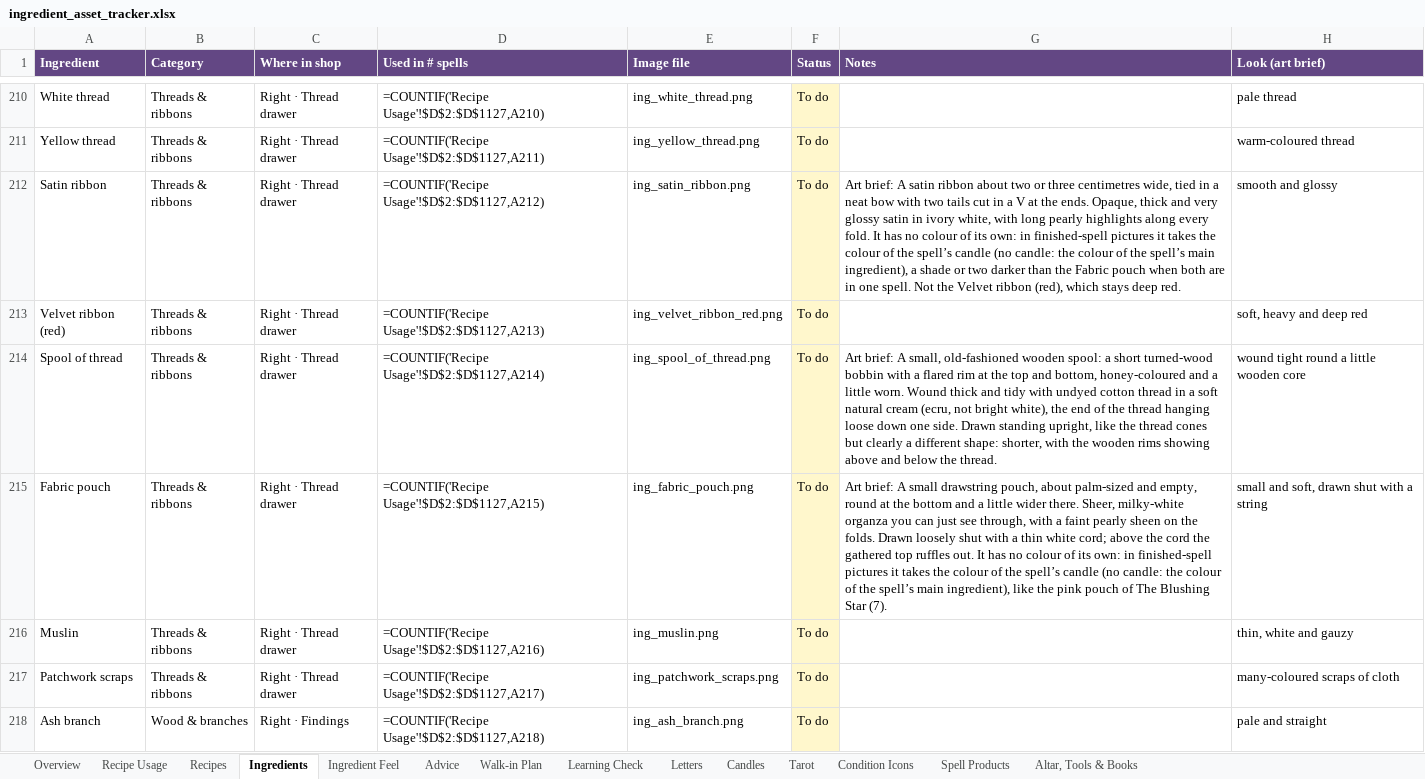
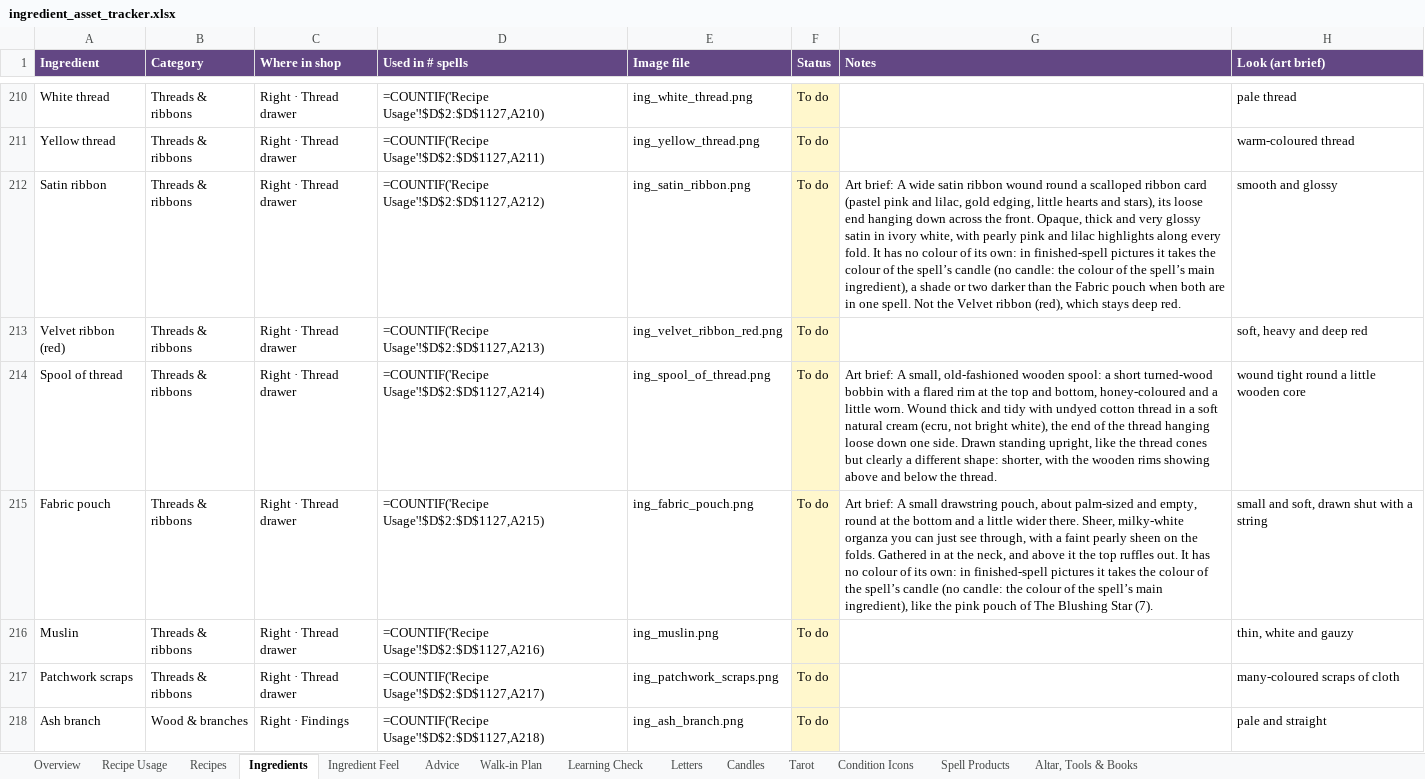
Before and after one commit to you36911-lab/The-Loveborne-Witchs-Emporium, an Excel workbook: ingredient_asset_tracker.xlsx, sheet Ingredients, drawn as a sheet; only a part is shown, gaps mark what is left out; values as stored, in another font and other column widths than the file's, no borders; formulas without a stored value are shown as written; the diff names each change by its address in the sheet, - before the commit and + after, or states it on an @@ line.

```diff
--- a/ingredient_asset_tracker.xlsx (sheet Ingredients)
+++ b/ingredient_asset_tracker.xlsx (sheet Ingredients)
-G212 (Notes): …brief: A satin ribbon about two or three centimetres wide, tied in a neat bow with two tails cut in a V at the ends. Opaque, thick and very glossy satin in ivory white, with long pearly highlights along…
+G212 (Notes): …brief: A wide satin ribbon wound round a scalloped ribbon card (pastel pink and lilac, gold edging, little hearts and stars), its loose end hanging down across the front. Opaque, thick and very glossy satin in ivory white, with pearly pink and lilac highlights along…
-G215 (Notes): …the folds. Drawn loosely shut with a thin white cord; above the cord the gathered top ruffles…
+G215 (Notes): …the folds. Gathered in at the neck, and above it the top ruffles…
```
Also changed, not shown: 6 other files.
